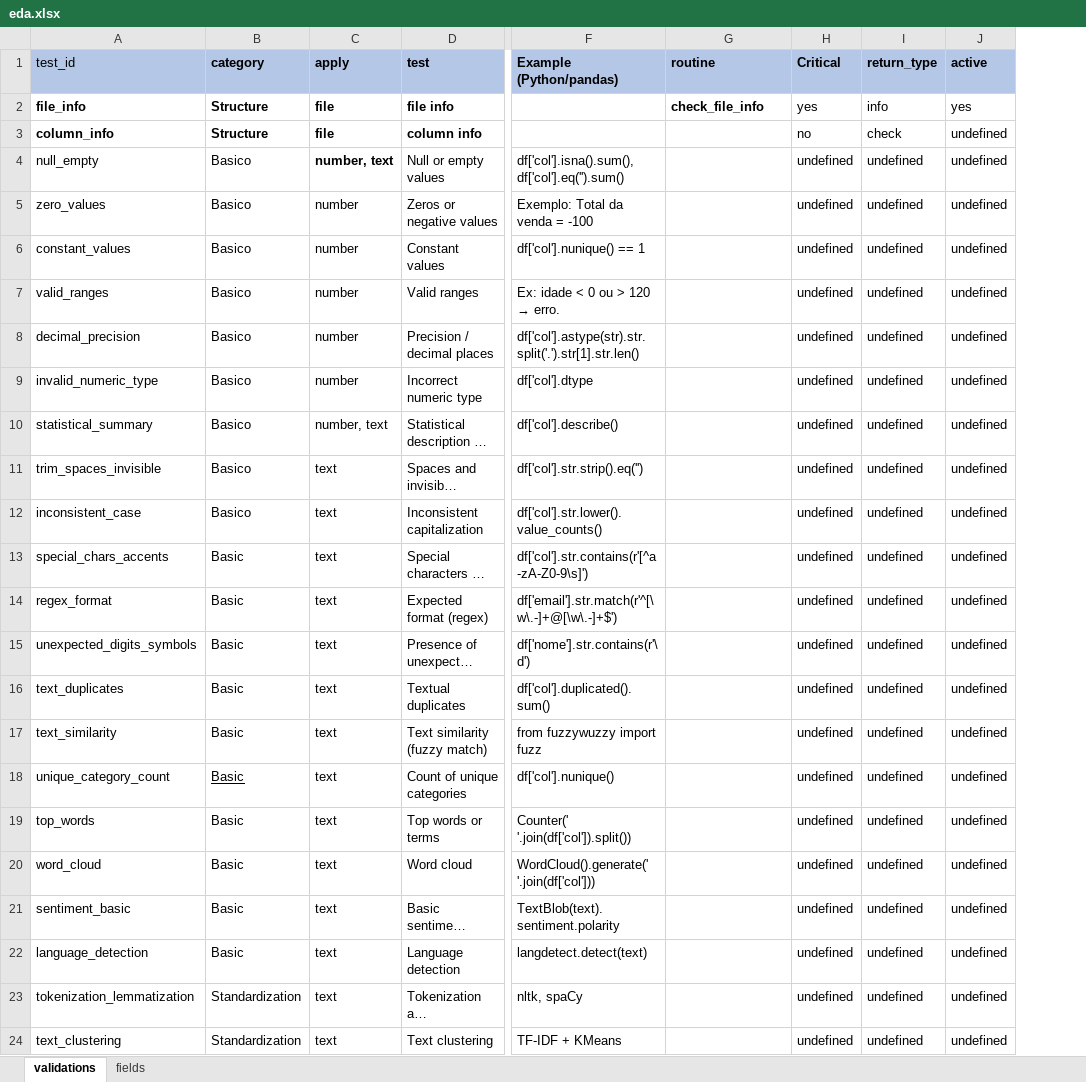
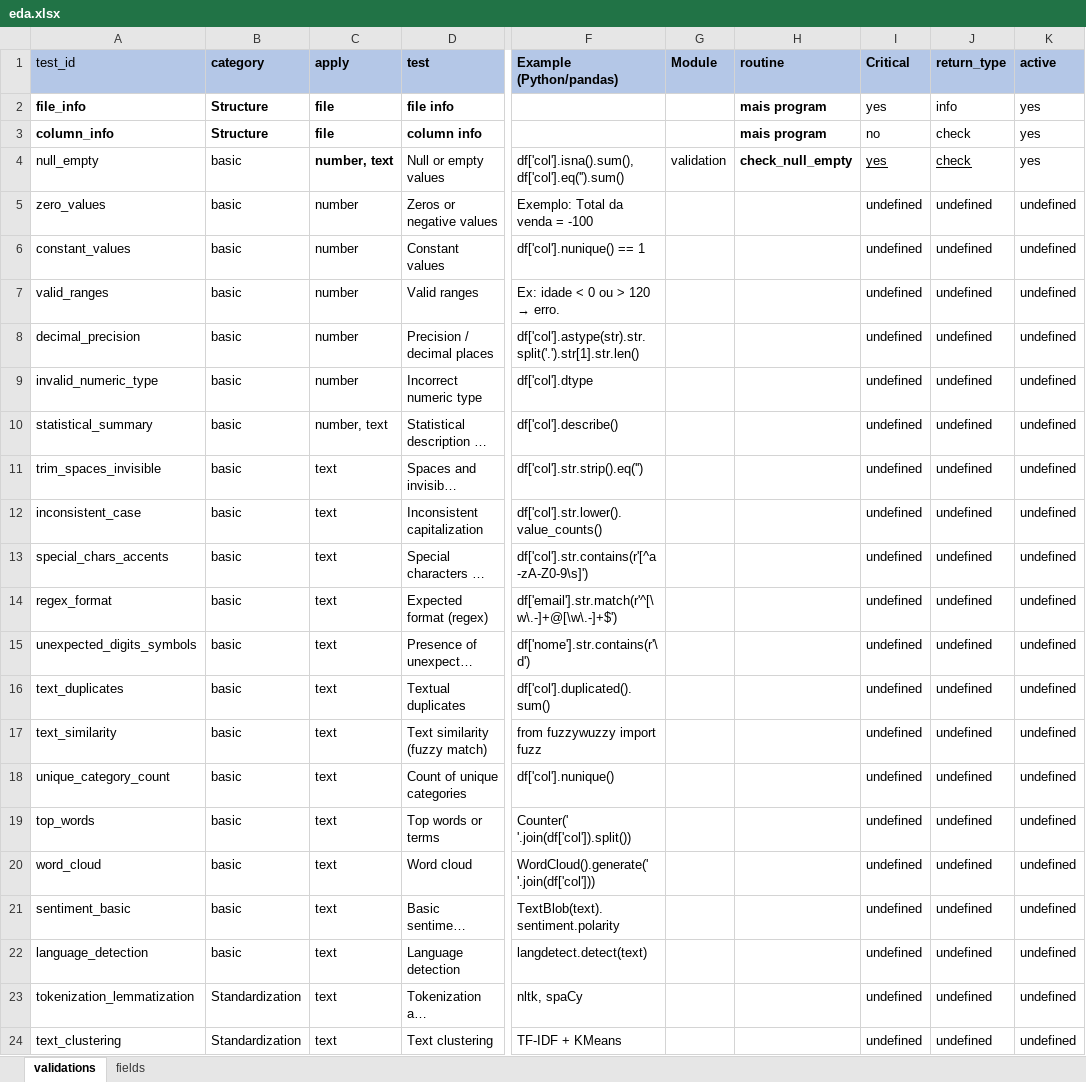
Before and after one commit to sergiorib/eda-o-matic, an Excel workbook: config/eda.xlsx, sheet validations, drawn as a sheet; only a part is shown, gaps mark what is left out; long unchanged cells end in …; values as stored, in another font and other column widths than the file's, no borders; conditional formats not drawn; addresses are those after the commit; the diff names each change by its address in the sheet, - before the commit and + after, or states it on an @@ line.

```diff
--- a/config/eda.xlsx (sheet validations)
+++ b/config/eda.xlsx (sheet validations)
+column G (Module), row 4: validation
-H2 (routine): check_file_info
+H2 (routine): mais program
-H3 (routine): (empty)
+H3 (routine): mais program
-K3:K4 (active): undefined
+K3:K4 (active): yes
-B4:B12 (category): Basico
+B4:B12 (category): basic
-H4 (routine): (empty)
+H4 (routine): check_null_empty
-I4 (Critical): undefined
+I4 (Critical): yes
-I4:J4 underline: off
+I4:J4 underline: on
-J4 (return_type): undefined
+J4 (return_type): check
-B13:B22 (category): Basic
+B13:B22 (category): basic
-B18 underline: on
+B18 underline: off
```
Also changed, not shown: sheet fields, docs/eda_tests.xlsx, 5 other files.
